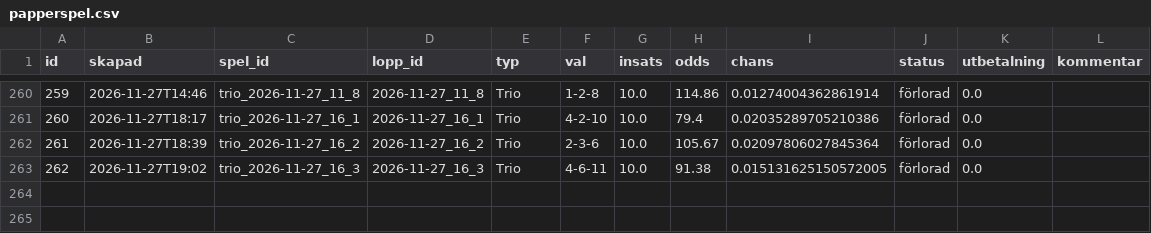
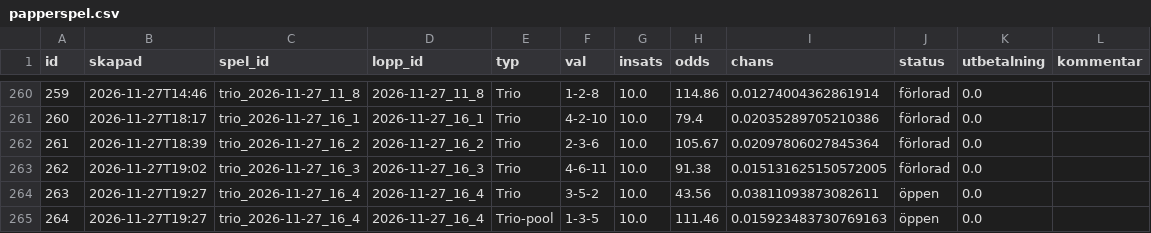
Before and after one commit to fredriklofsten/atg-bot, a CSV file: data/papperspel.csv, drawn as a sheet; only a part is shown, gaps mark what is left out.

```diff
--- a/data/papperspel.csv
+++ b/data/papperspel.csv
@@ -263 +263,3 @@ id,skapad,spel_id,lopp_id,typ,val,insats,odds,chans,status,utbetalning,kommentar
 262,2026-11-27T19:02,trio_2026-11-27_16_3,2026-11-27_16_3,Trio,4-6-11,10.0,91.38,0.015131625150572005,förlorad,0.0,
+263,2026-11-27T19:27,trio_2026-11-27_16_4,2026-11-27_16_4,Trio,3-5-2,10.0,43.56,0.03811093873082611,öppen,0.0,
+264,2026-11-27T19:27,trio_2026-11-27_16_4,2026-11-27_16_4,Trio-pool,1-3-5,10.0,111.46,0.015923483730769163,öppen,0.0,
```
Also changed, not shown: data/arena.csv, data/arena_chanser.csv, 11 other files.
